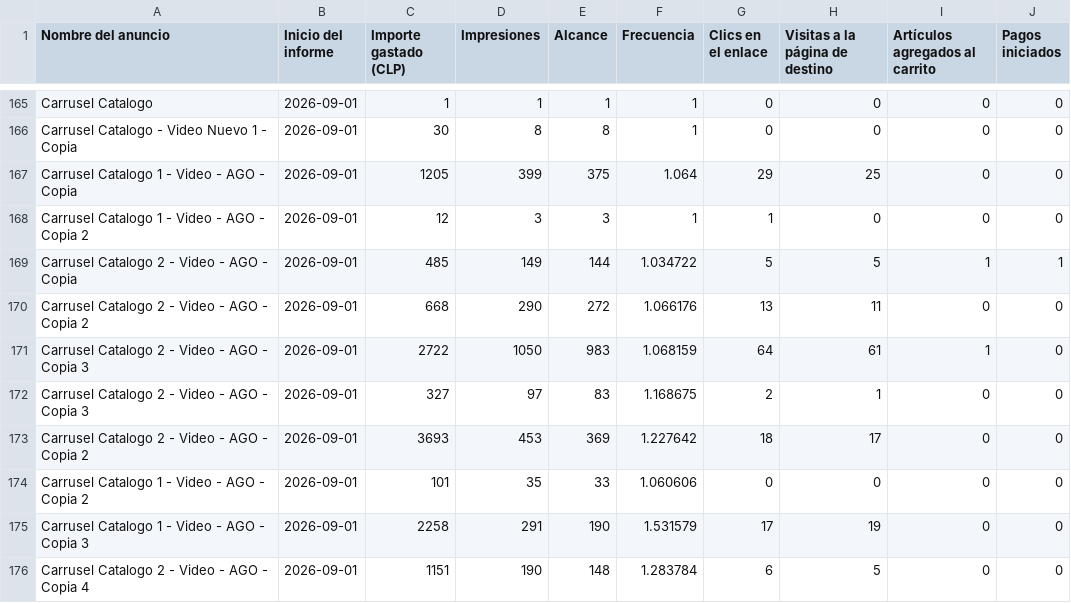
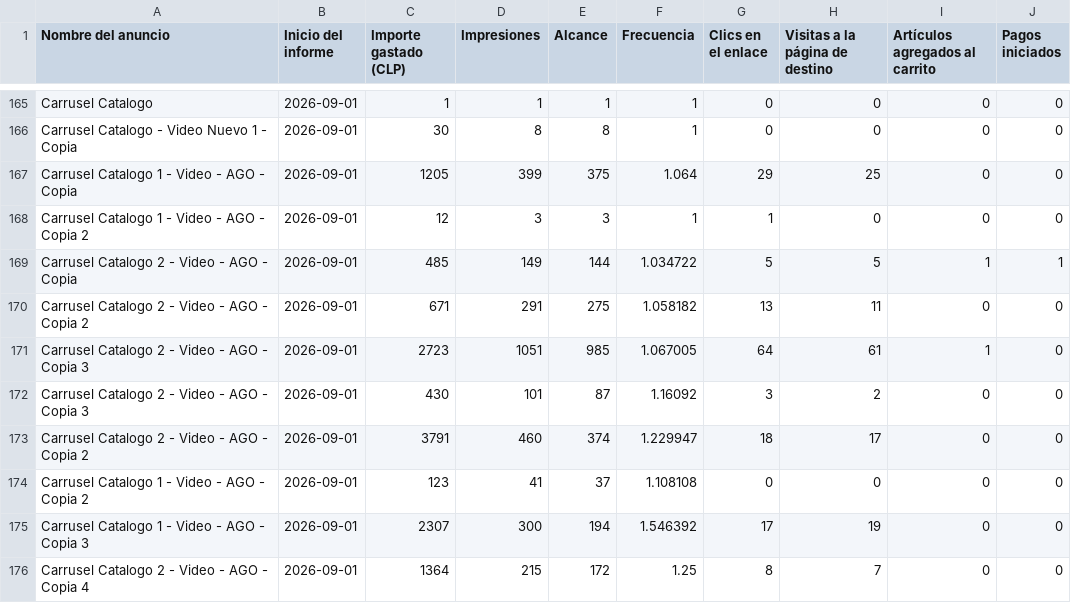
Before and after one commit to magdalenadialeva/maia-hub, a CSV file: exports/piera/piera_auto.csv, drawn as a sheet; only a part is shown, gaps mark what is left out; the diff covers the shown part only; the diff names each change by its address in the sheet, - before the commit and + after, or states it on an @@ line.

Commit message:
auto: regenerar data desde export (2026-09-02)

```diff
--- a/exports/piera/piera_auto.csv
+++ b/exports/piera/piera_auto.csv
-C170 (Importe gastado (CLP)): 668
+C170 (Importe gastado (CLP)): 671
-D170 (Impresiones): 290
+D170 (Impresiones): 291
-E170 (Alcance): 272
+E170 (Alcance): 275
-F170 (Frecuencia): 1.066176
+F170 (Frecuencia): 1.058182
-C171 (Importe gastado (CLP)): 2722
+C171 (Importe gastado (CLP)): 2723
-D171 (Impresiones): 1050
+D171 (Impresiones): 1051
-E171 (Alcance): 983
+E171 (Alcance): 985
-F171 (Frecuencia): 1.068159
+F171 (Frecuencia): 1.067005
-C172 (Importe gastado (CLP)): 327
+C172 (Importe gastado (CLP)): 430
-D172 (Impresiones): 97
+D172 (Impresiones): 101
-E172 (Alcance): 83
+E172 (Alcance): 87
-F172 (Frecuencia): 1.168675
+F172 (Frecuencia): 1.16092
-G172 (Clics en el enlace): 2
+G172 (Clics en el enlace): 3
-H172 (Visitas a la página de destino): 1
+H172 (Visitas a la página de destino): 2
-C173 (Importe gastado (CLP)): 3693
+C173 (Importe gastado (CLP)): 3791
-D173 (Impresiones): 453
+D173 (Impresiones): 460
-E173 (Alcance): 369
+E173 (Alcance): 374
-F173 (Frecuencia): 1.227642
+F173 (Frecuencia): 1.229947
-C174 (Importe gastado (CLP)): 101
+C174 (Importe gastado (CLP)): 123
-D174 (Impresiones): 35
+D174 (Impresiones): 41
-E174 (Alcance): 33
+E174 (Alcance): 37
-F174 (Frecuencia): 1.060606
+F174 (Frecuencia): 1.108108
-C175 (Importe gastado (CLP)): 2258
+C175 (Importe gastado (CLP)): 2307
-D175 (Impresiones): 291
+D175 (Impresiones): 300
-E175 (Alcance): 190
+E175 (Alcance): 194
-F175 (Frecuencia): 1.531579
+F175 (Frecuencia): 1.546392
-C176 (Importe gastado (CLP)): 1151
+C176 (Importe gastado (CLP)): 1364
-D176 (Impresiones): 190
+D176 (Impresiones): 215
-E176 (Alcance): 148
+E176 (Alcance): 172
-F176 (Frecuencia): 1.283784
+F176 (Frecuencia): 1.25
-G176 (Clics en el enlace): 6
+G176 (Clics en el enlace): 8
-H176 (Visitas a la página de destino): 5
+H176 (Visitas a la página de destino): 7
```
Also changed, not shown: 7 added rows and 4 edited cells elsewhere in this file, brandbrain/alba_diario.csv, brandbrain/piera_diario.csv, 26 other files.
